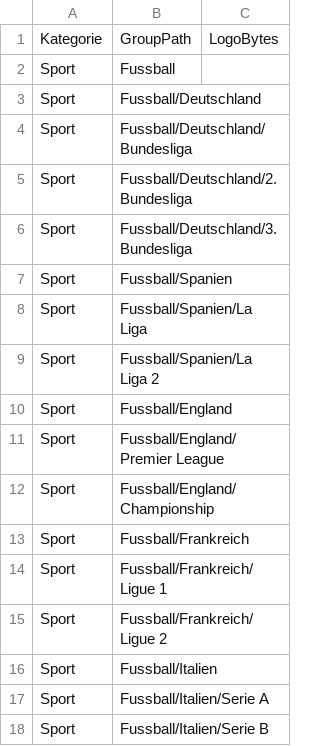
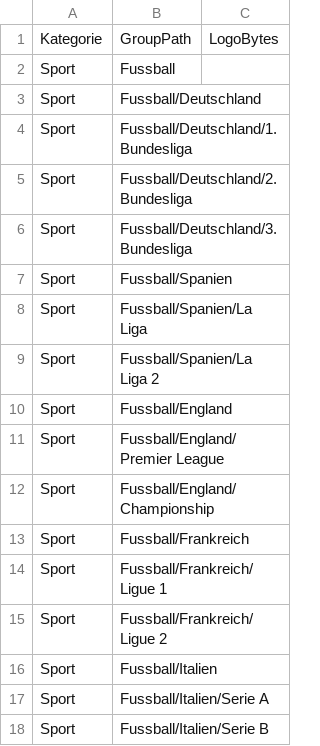
Before and after one commit to DNMedia1/YourCalendar, a CSV file: yourcalendar-the-goal-is-to-have/alpha/data/group_logo_settings.csv, drawn as a sheet.

```diff
--- a/yourcalendar-the-goal-is-to-have/alpha/data/group_logo_settings.csv
+++ b/yourcalendar-the-goal-is-to-have/alpha/data/group_logo_settings.csv
@@ -3,3 +3,3 @@ Sport,Fussball,
 Sport,Fussball/Deutschland,
-Sport,Fussball/Deutschland/Bundesliga,
+Sport,Fussball/Deutschland/1. Bundesliga,
 Sport,Fussball/Deutschland/2. Bundesliga,
```
Also changed, not shown: yourcalendar-the-goal-is-to-have/alpha/data/football_team_source.csv, yourcalendar-the-goal-is-to-have/alpha/data/mapping.csv, 6 other files.
